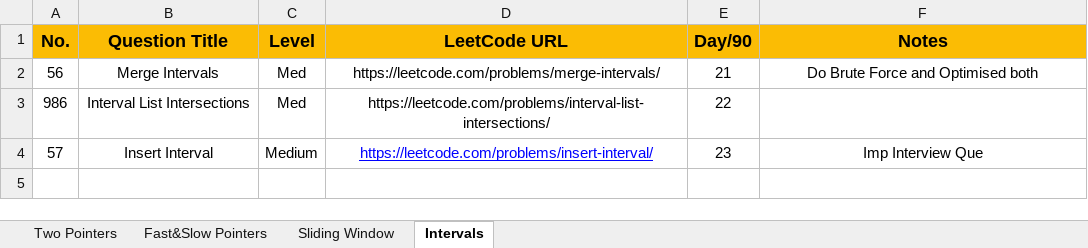
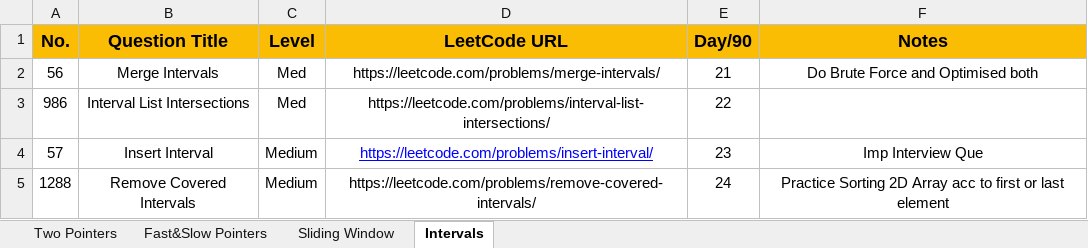
Before and after one commit to Samyak05/Java_learn_path, an Excel workbook: 3.Problems for Revision.xlsx, sheet Intervals, drawn as a sheet; values as stored, in another font and other column widths than the file's, no borders; the diff names each change by its address in the sheet, - before the commit and + after, or states it on an @@ line.

```diff
--- a/3.Problems for Revision.xlsx (sheet Intervals)
+++ b/3.Problems for Revision.xlsx (sheet Intervals)
+row 5: 1288 | Remove Covered Intervals | Medium | https://leetcode.com/problems/remove-covered-intervals/ | 24 | Practice Sorting 2D Array acc to first or last element
```
Also changed, not shown: 2.Patterns Practice.xlsx.
